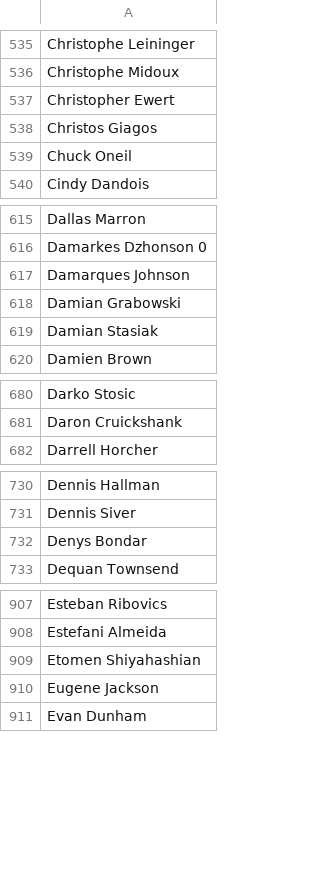
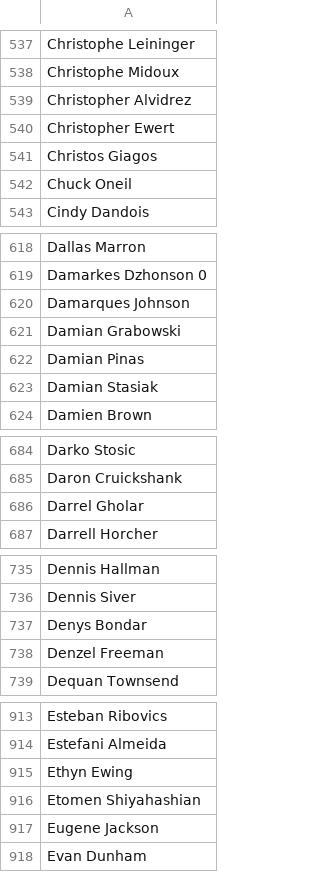
Before and after one commit to yannis-gerontopoulos99/UFC_Predictor, a CSV file: data/fighters.csv, drawn as a sheet; only a part is shown, gaps mark what is left out; the diff covers the shown part only; the diff names each change by its address in the sheet, - before the commit and + after, or states it on an @@ line.

```diff
--- a/data/fighters.csv
+++ b/data/fighters.csv
+row 539: Christopher Alvidrez
+row 622: Damian Pinas
+row 686: Darrel Gholar
+row 738: Denzel Freeman
+row 915: Ethyn Ewing
```
Also changed, not shown: 26 added rows, 4 removed rows and 2 edited cells elsewhere in this file, 2 other files.
